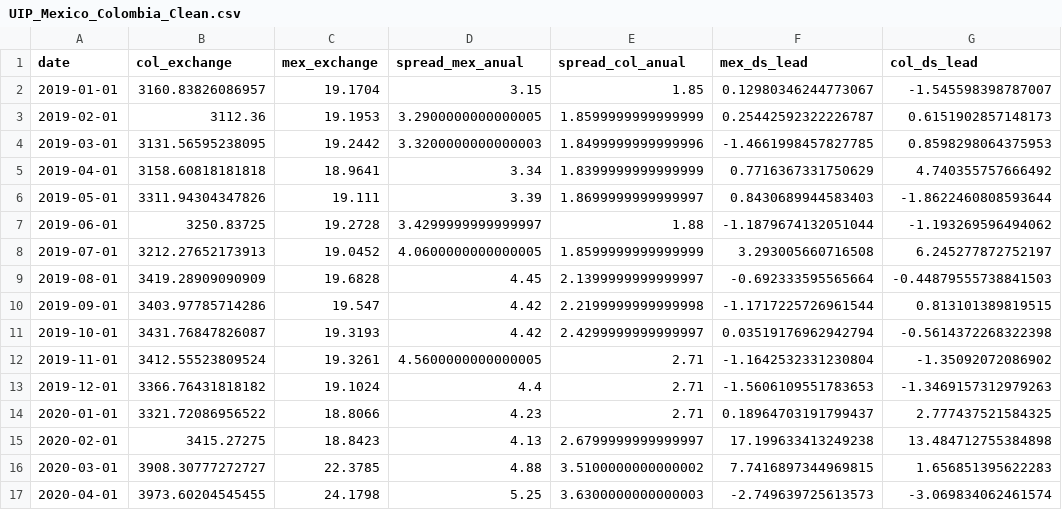
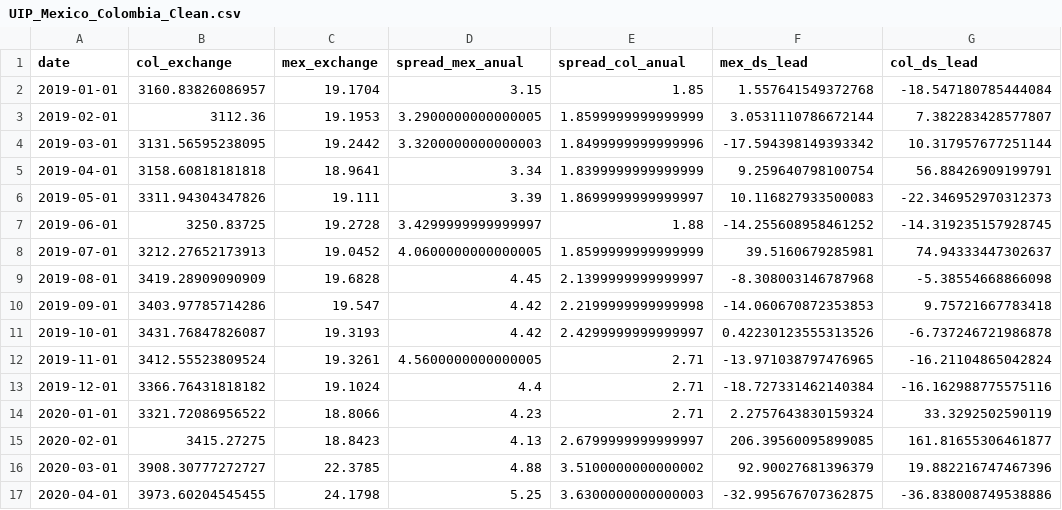
Before and after one commit to Emerson-nic/UIRP_Mexico_Colombia_fama, a CSV file: Data/Csv/UIP_Mexico_Colombia_Clean.csv, drawn as a sheet; only a part is shown; the diff covers the shown part only.

```diff
--- a/Data/Csv/UIP_Mexico_Colombia_Clean.csv
+++ b/Data/Csv/UIP_Mexico_Colombia_Clean.csv
@@ -1,17 +1,17 @@
 date,col_exchange,mex_exchange,spread_mex_anual,spread_col_anual,mex_ds_lead,col_ds_lead
-2019-01-01,3160.83826086957,19.1704,3.15,1.85,0.12980346244773067,-1.545598398787007
-2019-02-01,3112.36,19.1953,3.2900000000000005,1.8599999999999999,0.25442592322226787,0.6151902857148173
-2019-03-01,3131.56595238095,19.2442,3.3200000000000003,1.8499999999999996,-1.4661998457827785,0.8598298064375953
-2019-04-01,3158.60818181818,18.9641,3.34,1.8399999999999999,0.7716367331750629,4.740355757666492
-2019-05-01,3311.94304347826,19.111,3.39,1.8699999999999997,0.8430689944583403,-1.8622460808593644
-2019-06-01,3250.83725,19.2728,3.4299999999999997,1.88,-1.1879674132051044,-1.193269596494062
-2019-07-01,3212.27652173913,19.0452,4.0600000000000005,1.8599999999999999,3.293005660716508,6.245277872752197
-2019-08-01,3419.28909090909,19.6828,4.45,2.1399999999999997,-0.692333595565664,-0.44879555738841503
-2019-09-01,3403.97785714286,19.547,4.42,2.2199999999999998,-1.1717225726961544,0.813101389819515
-2019-10-01,3431.76847826087,19.3193,4.42,2.4299999999999997,0.03519176962942794,-0.5614372268322398
-2019-11-01,3412.55523809524,19.3261,4.5600000000000005,2.71,-1.1642532331230804,-1.35092072086902
-2019-12-01,3366.76431818182,19.1024,4.4,2.71,-1.5606109551783653,-1.3469157312979263
-2020-01-01,3321.72086956522,18.8066,4.23,2.71,0.18964703191799437,2.777437521584325
-2020-02-01,3415.27275,18.8423,4.13,2.6799999999999997,17.199633413249238,13.484712755384898
-2020-03-01,3908.30777272727,22.3785,4.88,3.5100000000000002,7.7416897344969815,1.656851395622283
-2020-04-01,3973.60204545455,24.1798,5.25,3.6300000000000003,-2.749639725613573,-3.069834062461574
+2019-01-01,3160.83826086957,19.1704,3.15,1.85,1.557641549372768,-18.547180785444084
+2019-02-01,3112.36,19.1953,3.2900000000000005,1.8599999999999999,3.0531110786672144,7.382283428577807
+2019-03-01,3131.56595238095,19.2442,3.3200000000000003,1.8499999999999996,-17.594398149393342,10.317957677251144
+2019-04-01,3158.60818181818,18.9641,3.34,1.8399999999999999,9.259640798100754,56.88426909199791
+2019-05-01,3311.94304347826,19.111,3.39,1.8699999999999997,10.116827933500083,-22.346952970312373
+2019-06-01,3250.83725,19.2728,3.4299999999999997,1.88,-14.255608958461252,-14.319235157928745
+2019-07-01,3212.27652173913,19.0452,4.0600000000000005,1.8599999999999999,39.5160679285981,74.94333447302637
+2019-08-01,3419.28909090909,19.6828,4.45,2.1399999999999997,-8.308003146787968,-5.38554668866098
+2019-09-01,3403.97785714286,19.547,4.42,2.2199999999999998,-14.060670872353853,9.75721667783418
+2019-10-01,3431.76847826087,19.3193,4.42,2.4299999999999997,0.42230123555313526,-6.737246721986878
+2019-11-01,3412.55523809524,19.3261,4.5600000000000005,2.71,-13.971038797476965,-16.21104865042824
+2019-12-01,3366.76431818182,19.1024,4.4,2.71,-18.727331462140384,-16.162988775575116
+2020-01-01,3321.72086956522,18.8066,4.23,2.71,2.2757643830159324,33.3292502590119
+2020-02-01,3415.27275,18.8423,4.13,2.6799999999999997,206.39560095899085,161.81655306461877
+2020-03-01,3908.30777272727,22.3785,4.88,3.5100000000000002,92.90027681396379,19.882216747467396
+2020-04-01,3973.60204545455,24.1798,5.25,3.6300000000000003,-32.995676707362875,-36.838008749538886
```
Also changed, not shown: 86 edited cells elsewhere in this file, 13 other files.
